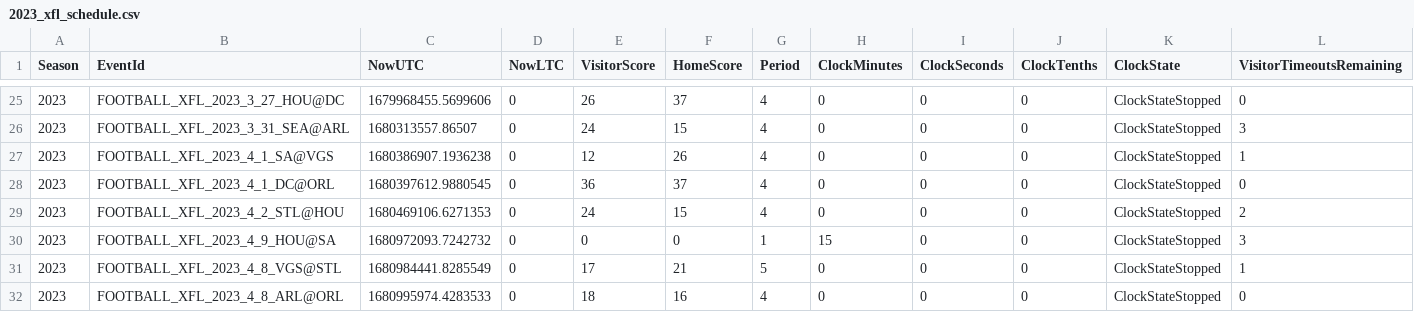
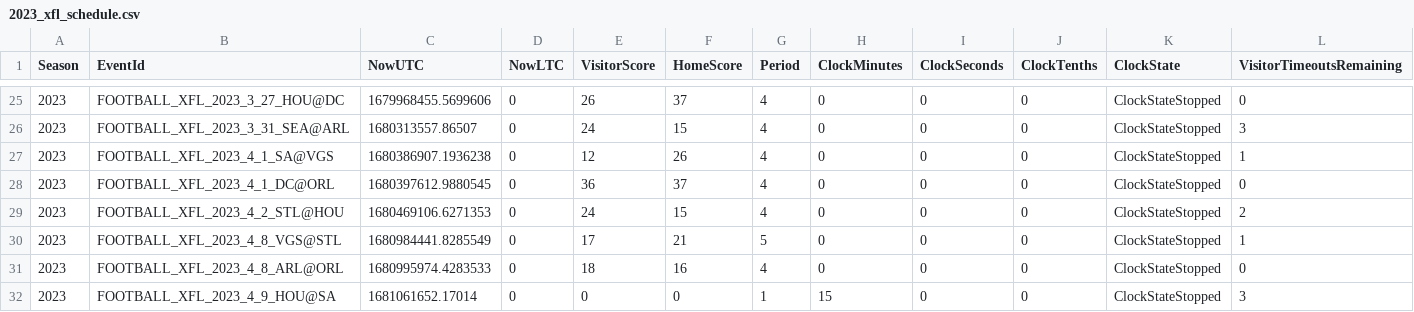
Before and after one commit to armstjc/xfl-2023-data-repository, a CSV file: schedule/2023_xfl_schedule.csv, drawn as a sheet; only a part is shown, gaps mark what is left out; removed rows and columns are numbered as before the commit, all else as after; rows hold the shown columns only; the diff names each change by its address in the sheet, - before the commit and + after, or states it on an @@ line.

```diff
--- a/schedule/2023_xfl_schedule.csv
+++ b/schedule/2023_xfl_schedule.csv
-row 30: 2023 | FOOTBALL_XFL_2023_4_9_HOU@SA | 1680972093.7242732 | 0 | 0 | 0 | 1 | 15 | 0 | 0 | ClockStateStopped | 3
+row 32: 2023 | FOOTBALL_XFL_2023_4_9_HOU@SA | 1681061652.17014 | 0 | 0 | 0 | 1 | 15 | 0 | 0 | ClockStateStopped | 3
```
Also changed, not shown: schedule/csv/2023_xfl_schedule.csv, 4 other files.
